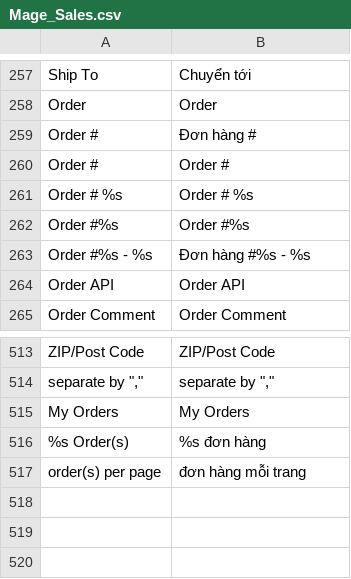
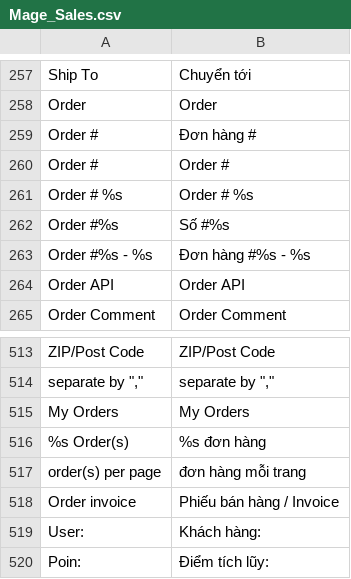
Before and after one commit to cleversoft/kidsplaza, a CSV file: app/locale/vi_VN/Mage_Sales.csv, drawn as a sheet; only a part is shown, gaps mark what is left out.

```diff
--- a/app/locale/vi_VN/Mage_Sales.csv
+++ b/app/locale/vi_VN/Mage_Sales.csv
@@ -261,3 +261,3 @@
 "Order # %s","Order # %s"
-"Order #%s","Order #%s"
+"Order #%s","Số #%s"
 "Order #%s - %s","Đơn hàng #%s - %s"
@@ -517 +517,4 @@
 "order(s) per page","đơn hàng mỗi trang"
+"Order invoice","Phiếu bán hàng / Invoice"
+"User:","Khách hàng:"
+"Poin:","Điểm tích lũy:"
```
Also changed, not shown: 4 other files.
